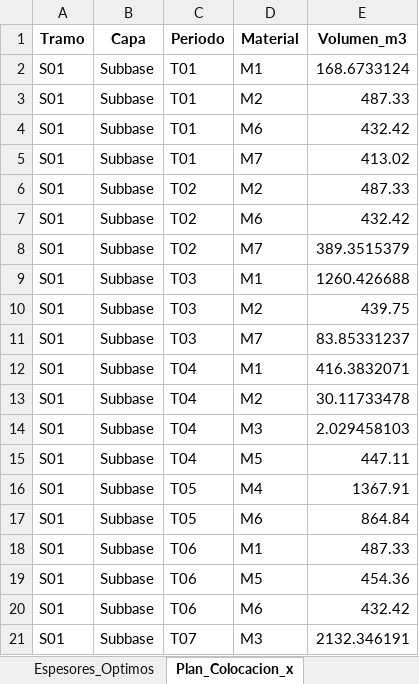
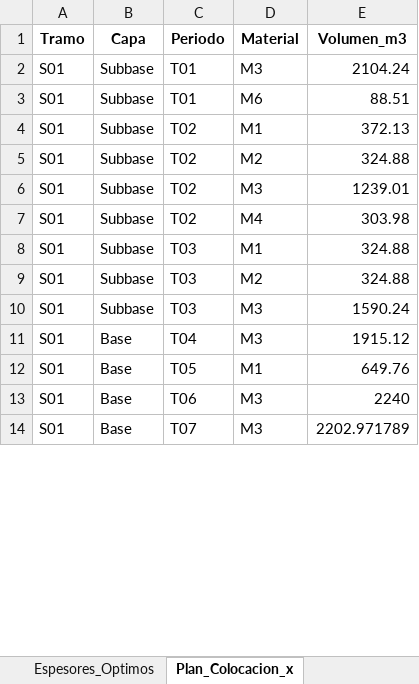
Before and after one commit to ChantillyCream/Proyecto_Opti, an Excel workbook: 26/Análisis_de_Excels/resultados_optimos.xlsx, sheet Plan_Colocacion_x, drawn as a sheet; only a part is shown; values as stored, in another font and other column widths than the file's, no borders; removed rows and columns are numbered as before the commit, all else as after; the diff covers the shown part only; the diff names each change by its address in the sheet, - before the commit and + after, or states it on an @@ line.

```diff
--- a/26/Análisis_de_Excels/resultados_optimos.xlsx (sheet Plan_Colocacion_x)
+++ b/26/Análisis_de_Excels/resultados_optimos.xlsx (sheet Plan_Colocacion_x)
-D2 (Material): M1
+D2 (Material): M3
-E2 (Volumen_m3): 168.6733124
+E2 (Volumen_m3): 2104.24
-row 3: S01 | Subbase | T01 | M2 | 487.33
-E3 (Volumen_m3): 432.42
+E3 (Volumen_m3): 88.51
-C4 (Periodo): T01
+C4 (Periodo): T02
-D4 (Material): M7
+D4 (Material): M1
-E4 (Volumen_m3): 413.02
+E4 (Volumen_m3): 372.13
-E5 (Volumen_m3): 487.33
+E5 (Volumen_m3): 324.88
-D6 (Material): M6
+D6 (Material): M3
-E6 (Volumen_m3): 432.42
+E6 (Volumen_m3): 1239.01
-D7 (Material): M7
+D7 (Material): M4
-E7 (Volumen_m3): 389.3515379
+E7 (Volumen_m3): 303.98
-E8 (Volumen_m3): 1260.426688
+E8 (Volumen_m3): 324.88
-E9 (Volumen_m3): 439.75
+E9 (Volumen_m3): 324.88
-D10 (Material): M7
+D10 (Material): M3
-E10 (Volumen_m3): 83.85331237
+E10 (Volumen_m3): 1590.24
-row 12: S01 | Subbase | T04 | M1 | 416.3832071
-row 13: S01 | Subbase | T04 | M2 | 30.11733478
-B11 (Capa): Subbase
+B11 (Capa): Base
-E11 (Volumen_m3): 2.029458103
+E11 (Volumen_m3): 1915.12
-row 15: S01 | Subbase | T04 | M5 | 447.11
-row 16: S01 | Subbase | T05 | M4 | 1367.91
-row 17: S01 | Subbase | T05 | M6 | 864.84
-B12:B13 (Capa): Subbase
+B12:B13 (Capa): Base
-C12 (Periodo): T06
+C12 (Periodo): T05
-E12 (Volumen_m3): 487.33
+E12 (Volumen_m3): 649.76
-D13 (Material): M5
+D13 (Material): M3
-E13 (Volumen_m3): 454.36
+E13 (Volumen_m3): 2240
-row 20: S01 | Subbase | T06 | M6 | 432.42
-B14 (Capa): Subbase
+B14 (Capa): Base
-E14 (Volumen_m3): 2132.346191
+E14 (Volumen_m3): 2202.971789
```
Also changed, not shown: other rows of this sheet, sheet Espesores_Optimos, sheet Resumen_General, 26/Instancias_Excel/instancia.xlsx, 1 other file.
